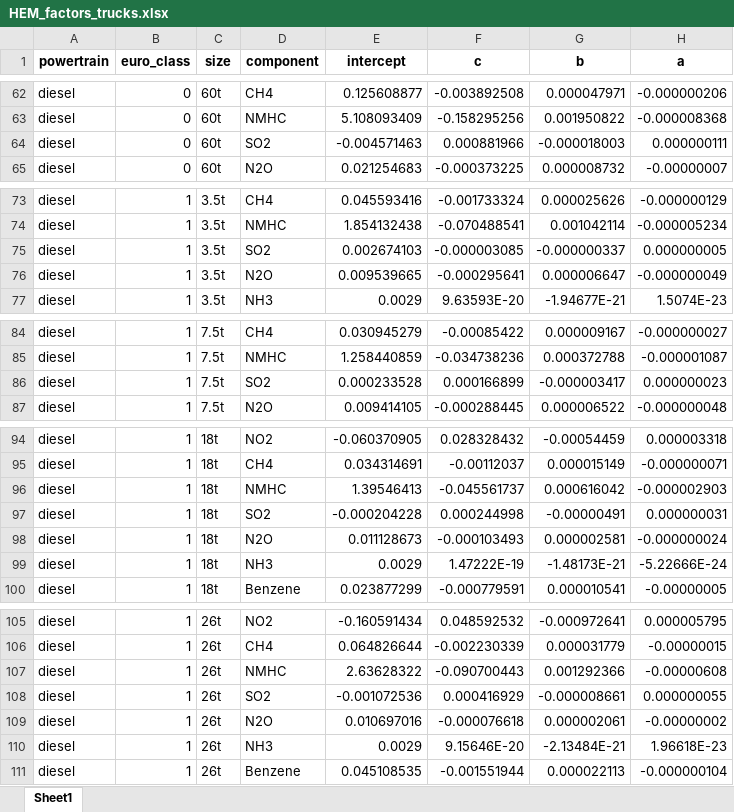
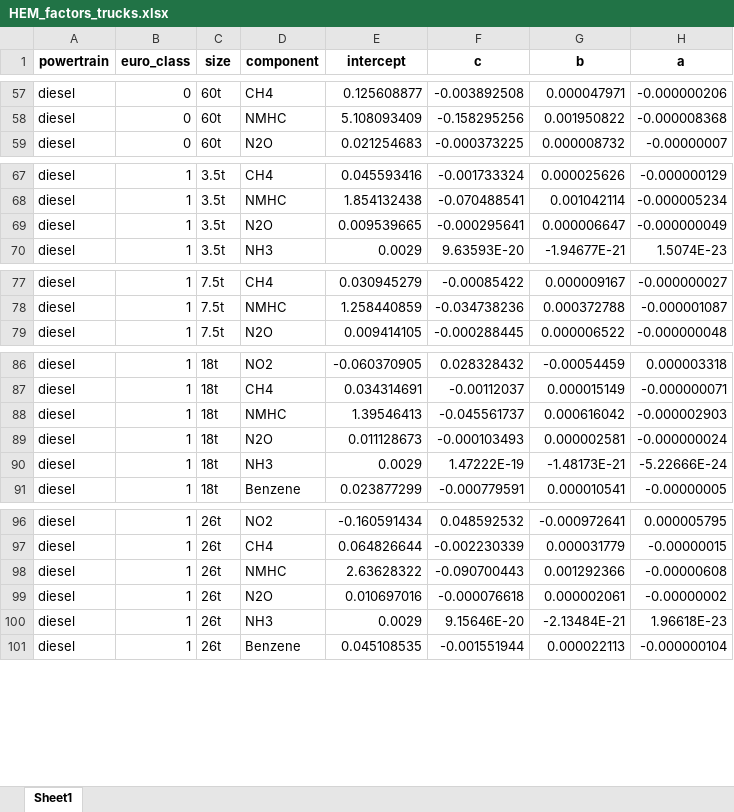
Before and after one commit to romainsacchi/carculator_truck, an Excel workbook: carculator_truck/data/HEM_factors_trucks.xlsx, sheet Sheet1, drawn as a sheet; only a part is shown, gaps mark what is left out; values as stored, in another font and other column widths than the file's, no borders; the diff covers the shown part only; the diff names each change by its address in the sheet, - before the commit and + after, or states it on an @@ line.

```diff
--- a/carculator_truck/data/HEM_factors_trucks.xlsx (sheet Sheet1)
+++ b/carculator_truck/data/HEM_factors_trucks.xlsx (sheet Sheet1)
-row 64: diesel | 0 | 60t | SO2 | -0.004571463 | 0.000881966 | -0.000018003 | 0.000000111
-row 75: diesel | 1 | 3.5t | SO2 | 0.002674103 | -0.000003085 | -0.000000337 | 0.000000005
-row 86: diesel | 1 | 7.5t | SO2 | 0.000233528 | 0.000166899 | -0.000003417 | 0.000000023
-row 97: diesel | 1 | 18t | SO2 | -0.000204228 | 0.000244998 | -0.00000491 | 0.000000031
-row 108: diesel | 1 | 26t | SO2 | -0.001072536 | 0.000416929 | -0.000008661 | 0.000000055
```
Also changed, not shown: 61 removed rows elsewhere in this sheet, dev/Input data.xlsx, 49 other files.
